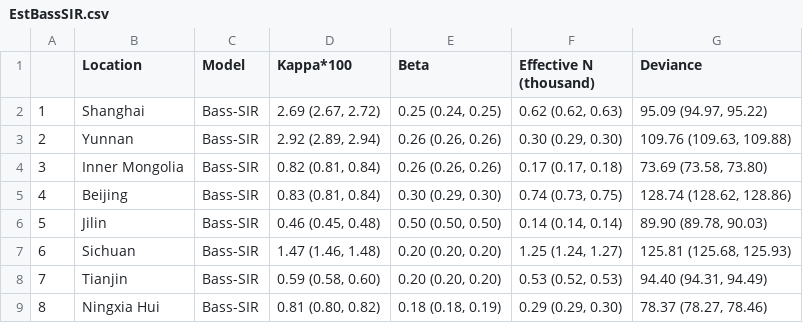
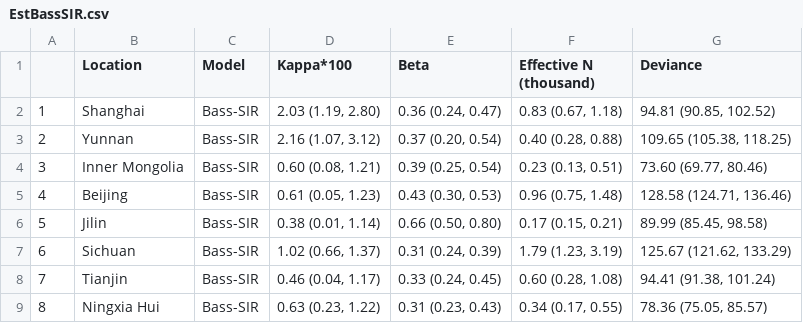
Before and after one commit to COVID-19-Modelling/Bass-COVID-19, a CSV file: Output/Table/EstBassSIR.csv, drawn as a sheet; only a part is shown; the diff covers the shown part only.

```diff
--- a/Output/Table/EstBassSIR.csv
+++ b/Output/Table/EstBassSIR.csv
@@ -1,9 +1,9 @@
 "","Location","Model","Kappa*100","Beta","Effective N (thousand)","Deviance"
-"1","Shanghai","Bass-SIR","2.69 (2.67, 2.72)","0.25 (0.24, 0.25)","0.62 (0.62, 0.63)","95.09 (94.97, 95.22)"
-"2","Yunnan","Bass-SIR","2.92 (2.89, 2.94)","0.26 (0.26, 0.26)","0.30 (0.29, 0.30)","109.76 (109.63, 109.88)"
-"3","Inner Mongolia","Bass-SIR","0.82 (0.81, 0.84)","0.26 (0.26, 0.26)","0.17 (0.17, 0.18)","73.69 (73.58, 73.80)"
-"4","Beijing","Bass-SIR","0.83 (0.81, 0.84)","0.30 (0.29, 0.30)","0.74 (0.73, 0.75)","128.74 (128.62, 128.86)"
-"5","Jilin","Bass-SIR","0.46 (0.45, 0.48)","0.50 (0.50, 0.50)","0.14 (0.14, 0.14)","89.90 (89.78, 90.03)"
-"6","Sichuan","Bass-SIR","1.47 (1.46, 1.48)","0.20 (0.20, 0.20)","1.25 (1.24, 1.27)","125.81 (125.68, 125.93)"
-"7","Tianjin","Bass-SIR","0.59 (0.58, 0.60)","0.20 (0.20, 0.20)","0.53 (0.52, 0.53)","94.40 (94.31, 94.49)"
-"8","Ningxia Hui","Bass-SIR","0.81 (0.80, 0.82)","0.18 (0.18, 0.19)","0.29 (0.29, 0.30)","78.37 (78.27, 78.46)"
+"1","Shanghai","Bass-SIR","2.03 (1.19, 2.80)","0.36 (0.24, 0.47)","0.83 (0.67, 1.18)","94.81 (90.85, 102.52)"
+"2","Yunnan","Bass-SIR","2.16 (1.07, 3.12)","0.37 (0.20, 0.54)","0.40 (0.28, 0.88)","109.65 (105.38, 118.25)"
+"3","Inner Mongolia","Bass-SIR","0.60 (0.08, 1.21)","0.39 (0.25, 0.54)","0.23 (0.13, 0.51)","73.60 (69.77, 80.46)"
+"4","Beijing","Bass-SIR","0.61 (0.05, 1.23)","0.43 (0.30, 0.53)","0.96 (0.75, 1.48)","128.58 (124.71, 136.46)"
+"5","Jilin","Bass-SIR","0.38 (0.01, 1.14)","0.66 (0.50, 0.80)","0.17 (0.15, 0.21)","89.99 (85.45, 98.58)"
+"6","Sichuan","Bass-SIR","1.02 (0.66, 1.37)","0.31 (0.24, 0.39)","1.79 (1.23, 3.19)","125.67 (121.62, 133.29)"
+"7","Tianjin","Bass-SIR","0.46 (0.04, 1.17)","0.33 (0.24, 0.45)","0.60 (0.28, 1.08)","94.41 (91.38, 101.24)"
+"8","Ningxia Hui","Bass-SIR","0.63 (0.23, 1.22)","0.31 (0.23, 0.43)","0.34 (0.17, 0.55)","78.36 (75.05, 85.57)"
```
Also changed, not shown: 88 edited cells elsewhere in this file, Output/Table/BayesFactor.csv, Output/Table/EstSIR.csv, 3 other files.
